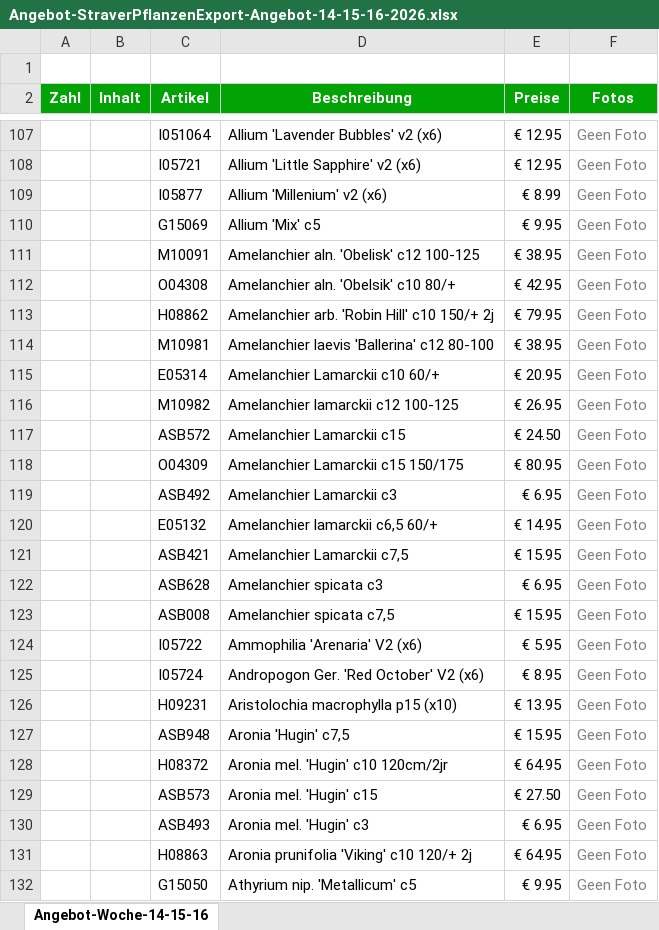
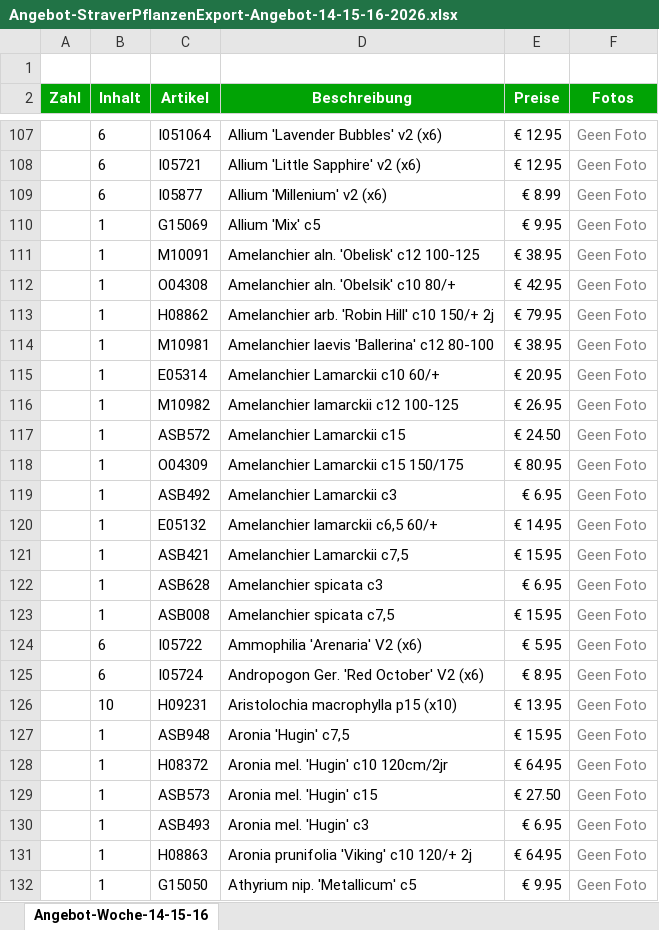
Before and after one commit to diederik24/AngebotEmailStraverPflanzenExport, an Excel workbook: downloads/Angebot-StraverPflanzenExport-Angebot-14-15-16-2026.xlsx, sheet Angebot-Woche-14-15-16, drawn as a sheet; only a part is shown, gaps mark what is left out; values as stored, in another font and other column widths than the file's, no borders; charts and pictures not drawn; the diff covers the shown part only; the diff names each change by its address in the sheet, - before the commit and + after, or states it on an @@ line.

```diff
--- a/downloads/Angebot-StraverPflanzenExport-Angebot-14-15-16-2026.xlsx (sheet Angebot-Woche-14-15-16)
+++ b/downloads/Angebot-StraverPflanzenExport-Angebot-14-15-16-2026.xlsx (sheet Angebot-Woche-14-15-16)
-B107:B109 (Inhalt): (empty)
+B107:B109 (Inhalt): 6
-B110:B123 (Inhalt): (empty)
+B110:B123 (Inhalt): 1
-B124:B125 (Inhalt): (empty)
+B124:B125 (Inhalt): 6
-B126 (Inhalt): (empty)
+B126 (Inhalt): 10
-B127:B132 (Inhalt): (empty)
+B127:B132 (Inhalt): 1
```
Also changed, not shown: 3 removed rows and 1639 edited cells elsewhere in this sheet, charts or pictures, 1 other file.
